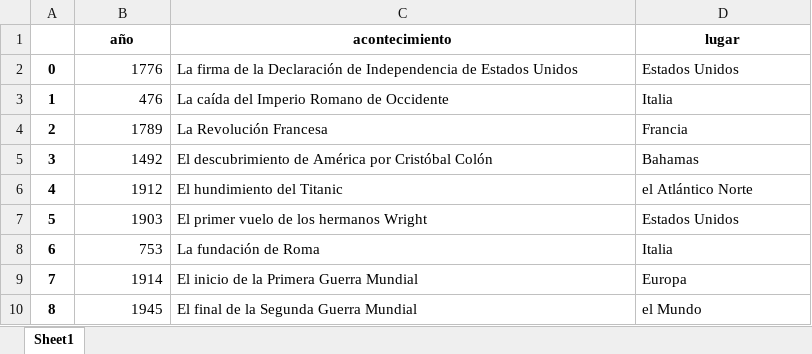
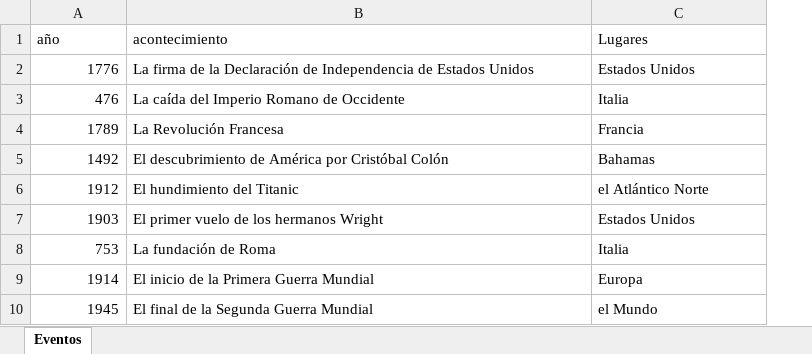
Before and after one commit to Mariasares/DS-Online-Maria-Rodriguez, an Excel workbook: 03_Data_Analysis/Sprint_05/Unidad_02_Procesado_Datos_Internos_Ficheros/02_Ejercicios_Workout/data/dataset_eventos_excel.xlsx, sheet Eventos, drawn as a sheet; only a part is shown; values as stored, in another font and other column widths than the file's, no borders; removed rows and columns are numbered as before the commit, all else as after; the diff names each change by its address in the sheet, - before the commit and + after, or states it on an @@ line.

```diff
--- a/03_Data_Analysis/Sprint_05/Unidad_02_Procesado_Datos_Internos_Ficheros/02_Ejercicios_Workout/data/dataset_eventos_excel.xlsx (sheet Eventos)
+++ b/03_Data_Analysis/Sprint_05/Unidad_02_Procesado_Datos_Internos_Ficheros/02_Ejercicios_Workout/data/dataset_eventos_excel.xlsx (sheet Eventos)
-sheet tab: Sheet1
+sheet tab: Eventos
-column A, rows 2-10: 0 | 1 | 2 | 3 | 4 | 5 | 6 | 7 | 8
@@ A1:C1 bold: on → off, alignment: center → left @@
-C1: lugar
+C1: Lugares
```
Also changed, not shown: 03_Data_Analysis/Sprint_05/Unidad_02_Procesado_Datos_Internos_Ficheros/02_Ejercicios_Workout/data/ejercicio_excel.xlsx, 03_Data_Analysis/Sprint_05/Unidad_02_Procesado_Datos_Internos_Ficheros/03_Practica_Obligatoria/data/city_sales.xlsx, 20 other files.
